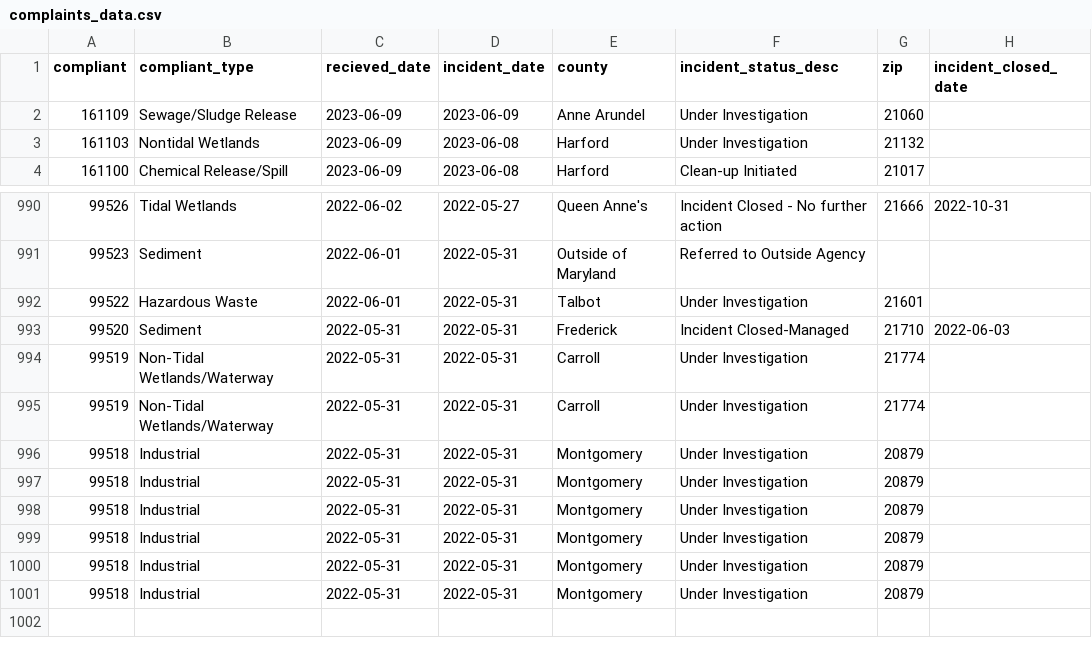
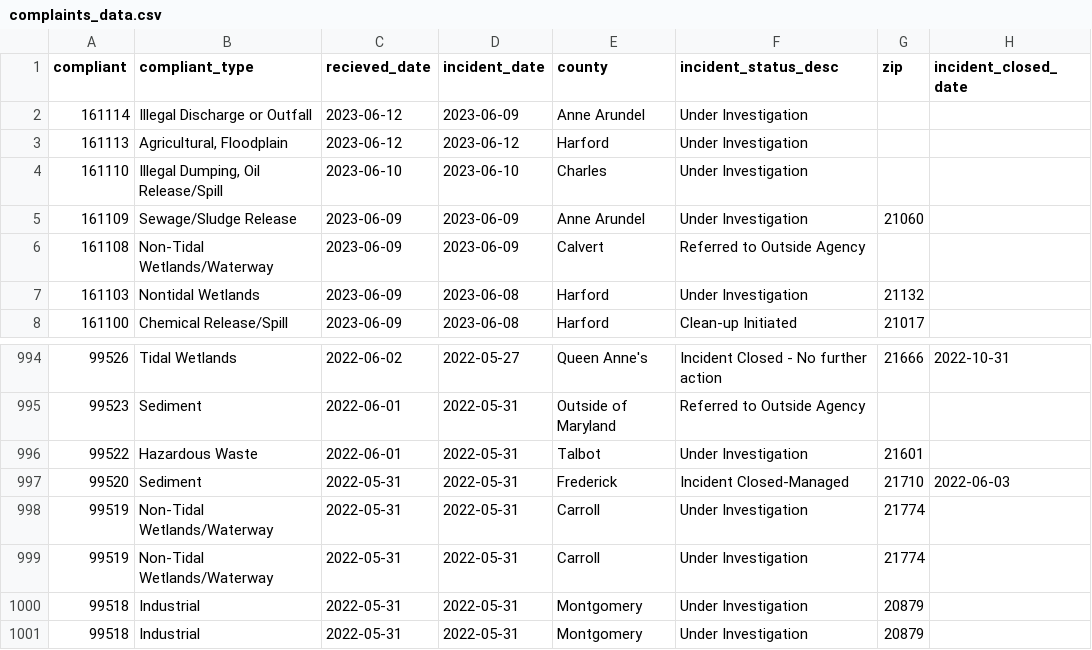
Before and after one commit to amandavhernan/enviro_complaints, a CSV file: complaints_data.csv, drawn as a sheet; only a part is shown, gaps mark what is left out.

Commit message:
new complaints found

```diff
--- a/complaints_data.csv
+++ b/complaints_data.csv
@@ -1,3 +1,7 @@
 compliant,compliant_type,recieved_date,incident_date,county,incident_status_desc,zip,incident_closed_date
+161114,Illegal Discharge or Outfall,2023-06-12,2023-06-09,Anne Arundel,Under Investigation,,
+161113,"Agricultural, Floodplain",2023-06-12,2023-06-12,Harford,Under Investigation,,
+161110,"Illegal Dumping, Oil Release/Spill",2023-06-10,2023-06-10,Charles,Under Investigation,,
 161109,Sewage/Sludge Release,2023-06-09,2023-06-09,Anne Arundel,Under Investigation,21060,
+161108,Non-Tidal Wetlands/Waterway,2023-06-09,2023-06-09,Calvert,Referred to Outside Agency,,
 161103,Nontidal Wetlands,2023-06-09,2023-06-08,Harford,Under Investigation,21132,
@@ -995,6 +999,2 @@ compliant,compliant_type,recieved_date,incident_date,county,incident_status_desc
 99519,Non-Tidal Wetlands/Waterway,2022-05-31,2022-05-31,Carroll,Under Investigation,21774,
-99518,Industrial,2022-05-31,2022-05-31,Montgomery,Under Investigation,20879,
-99518,Industrial,2022-05-31,2022-05-31,Montgomery,Under Investigation,20879,
-99518,Industrial,2022-05-31,2022-05-31,Montgomery,Under Investigation,20879,
-99518,Industrial,2022-05-31,2022-05-31,Montgomery,Under Investigation,20879,
 99518,Industrial,2022-05-31,2022-05-31,Montgomery,Under Investigation,20879,
```
Also changed, not shown: 1 other file.
